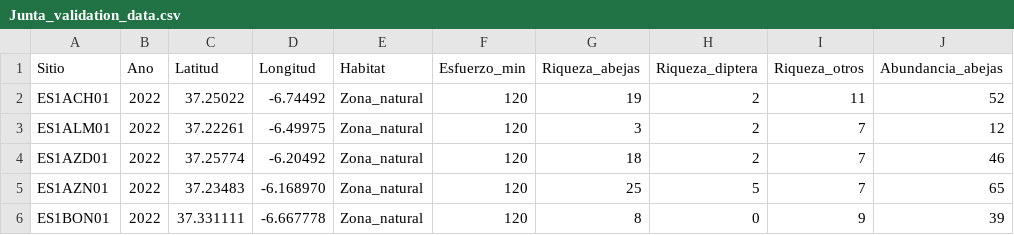
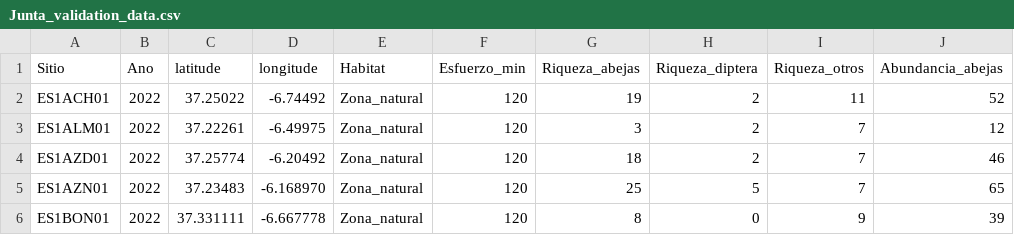
Before and after one commit to Alb83729/Pollination_model_validation_AMV, a CSV file: comparador_exports_de_Lonsdorf/Data/Junta_validation_data.csv, drawn as a sheet; only a part is shown; the diff names each change by its address in the sheet, - before the commit and + after, or states it on an @@ line.

```diff
--- a/comparador_exports_de_Lonsdorf/Data/Junta_validation_data.csv
+++ b/comparador_exports_de_Lonsdorf/Data/Junta_validation_data.csv
-C1: Latitud
+C1: latitude
-D1: Longitud
+D1: longitude
```
Also changed, not shown: comparador_exports_de_Lonsdorf/Data/DeCorreoAlfon11062025/Junta_validation_data_outputs.csv, 3 other files.
